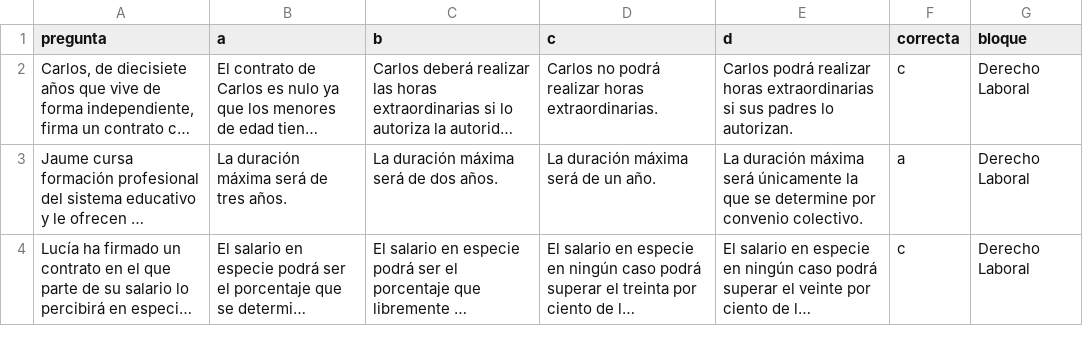
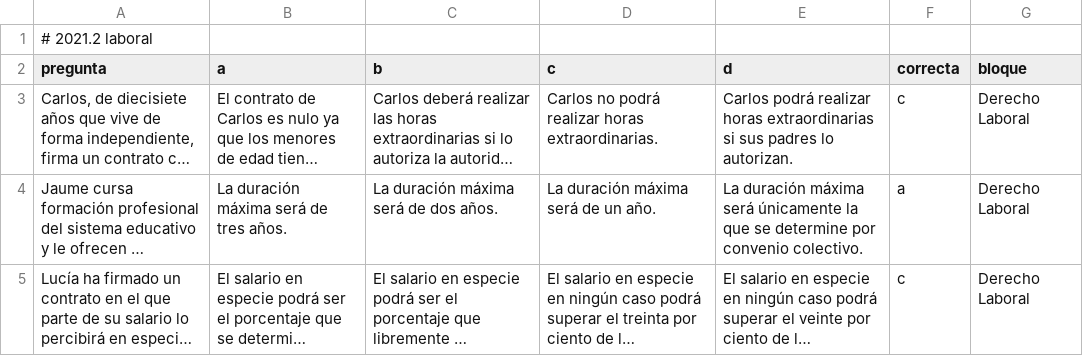
Before and after one commit to janorlex-dev/EE-examen-de-estado-API-CURSOR_V2, a CSV file: examenes/laboral_2021_2.csv, drawn as a sheet; only a part is shown; long unchanged cells end in …; the diff names each change by its address in the sheet, - before the commit and + after, or states it on an @@ line.

```diff
--- a/examenes/laboral_2021_2.csv
+++ b/examenes/laboral_2021_2.csv
+row 1: # 2021.2 laboral
```
Also changed, not shown: examenes/laboral_2021_1.csv, examenes/laboral_2022_1.csv, 3 other files.
